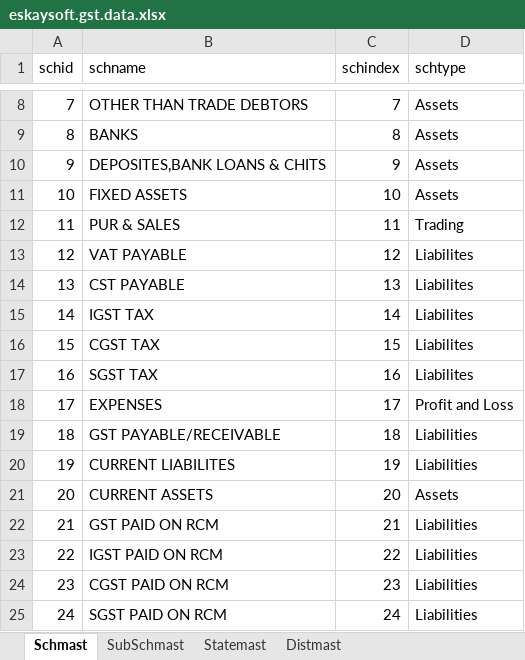
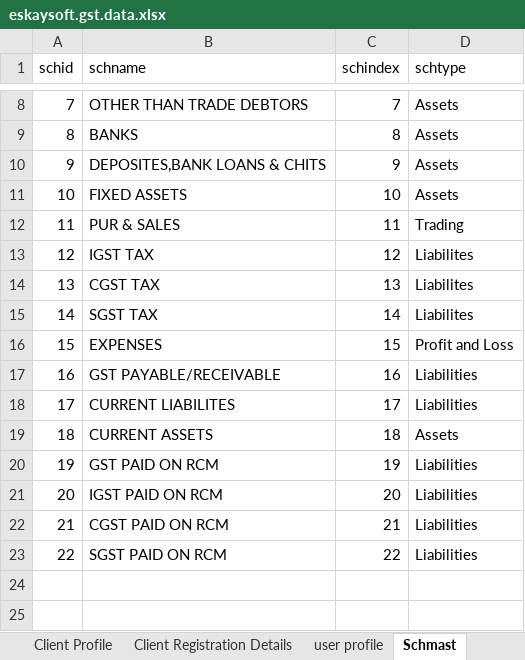
Before and after one commit to synectiks/eskaysoft-documents, an Excel workbook: eskaysoft.gst.data.xlsx, sheet Schmast, drawn as a sheet; only a part is shown, gaps mark what is left out; values as stored, in another font and other column widths than the file's, no borders; removed rows and columns are numbered as before the commit, all else as after; the diff names each change by its address in the sheet, - before the commit and + after, or states it on an @@ line.

```diff
--- a/eskaysoft.gst.data.xlsx (sheet Schmast)
+++ b/eskaysoft.gst.data.xlsx (sheet Schmast)
+sheet tab: Client Profile
+sheet tab: Client Registration Details
+sheet tab: user profile
-row 13: 12 | VAT PAYABLE | 12 | Liabilites
-row 14: 13 | CST PAYABLE | 13 | Liabilites
@@ column A (schid) renumbered from row 13 down @@
-C13 (schindex): 14
+C13 (schindex): 12
-C14 (schindex): 15
+C14 (schindex): 13
-C15 (schindex): 16
+C15 (schindex): 14
-C16 (schindex): 17
+C16 (schindex): 15
-C17 (schindex): 18
+C17 (schindex): 16
-C18 (schindex): 19
+C18 (schindex): 17
-C19 (schindex): 20
+C19 (schindex): 18
-C20 (schindex): 21
+C20 (schindex): 19
-C21 (schindex): 22
+C21 (schindex): 20
-C22 (schindex): 23
+C22 (schindex): 21
-C23 (schindex): 24
+C23 (schindex): 22
```
Also changed, not shown: sheet SubSchmast, 2 other files.
